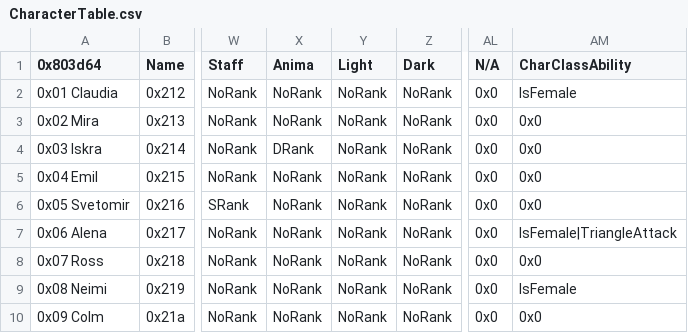
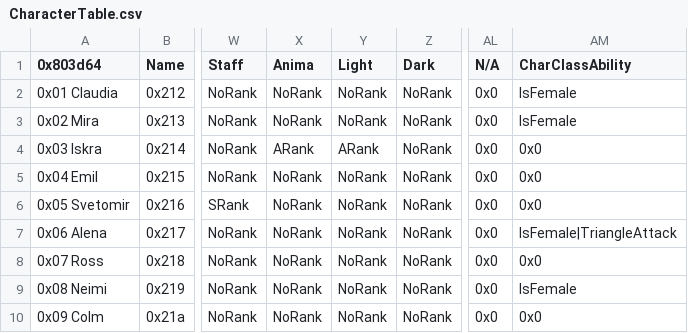
Before and after one commit to legendofloog/Teleshack-II, a CSV file: Tables/NightmareModules/CharactersClasses/CharacterTable.csv, drawn as a sheet; only a part is shown, gaps mark what is left out; the diff names each change by its address in the sheet, - before the commit and + after, or states it on an @@ line.

```diff
--- a/Tables/NightmareModules/CharactersClasses/CharacterTable.csv
+++ b/Tables/NightmareModules/CharactersClasses/CharacterTable.csv
-AM3 (CharClassAbility): 0x0
+AM3 (CharClassAbility): IsFemale
-X4 (Anima): DRank
+X4 (Anima): ARank
-Y4 (Light): NoRank
+Y4 (Light): ARank
```
Also changed, not shown: Tables/NightmareModules/CharactersClasses/MiscMapSpriteEditor.csv, Tables/NightmareModules/Items/ItemTable.csv, 52 other files.
